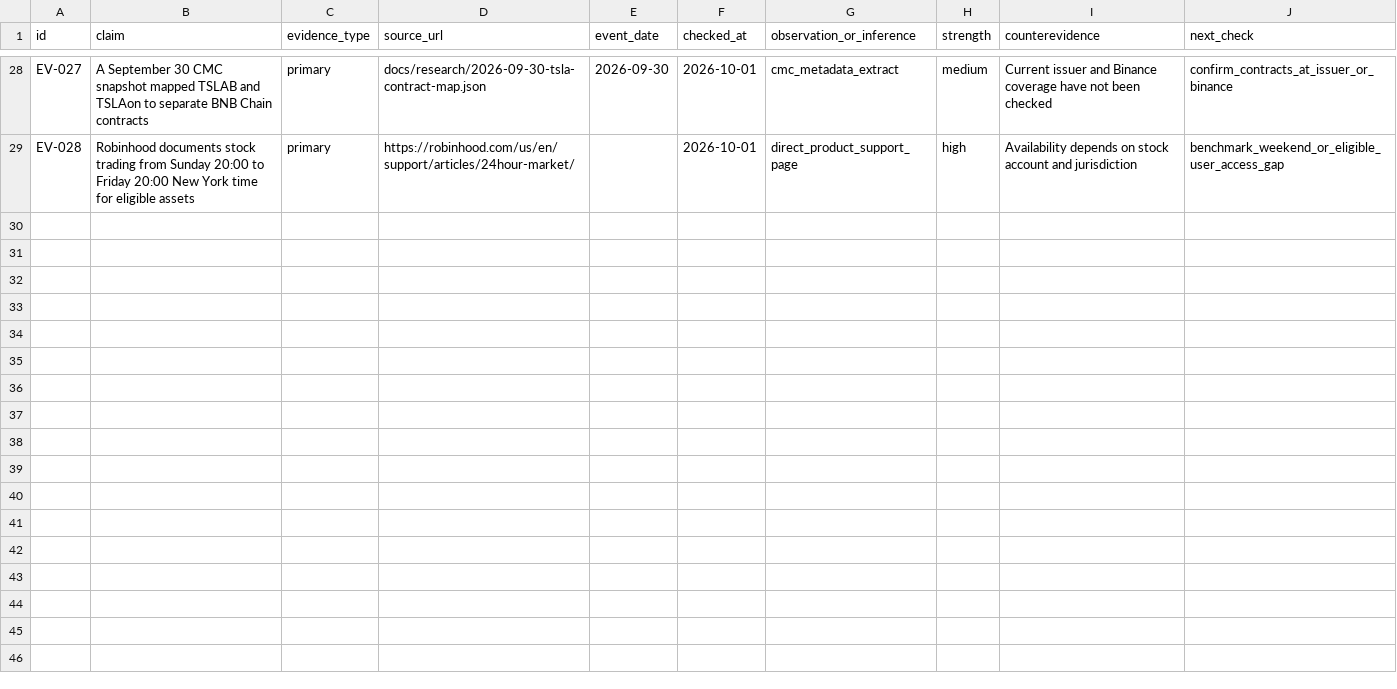
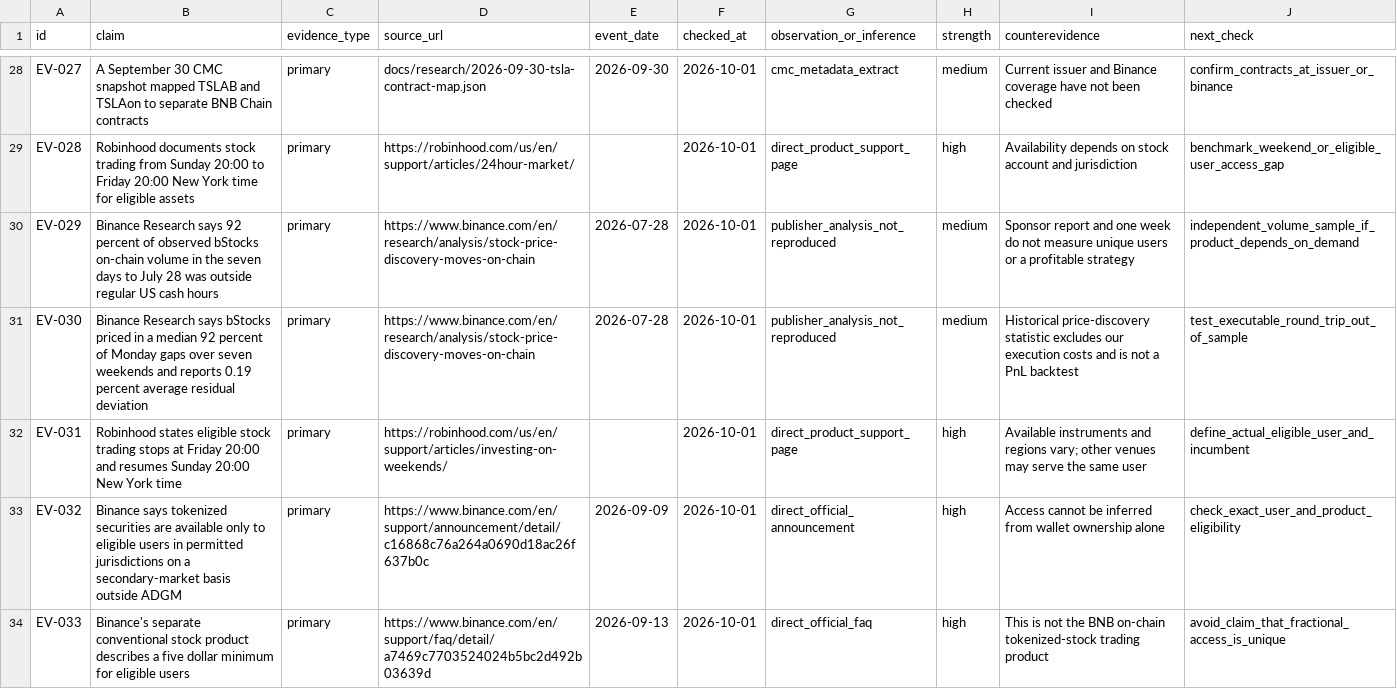
Before and after one commit to dyplux/bnb-tokenized-stocks-2026, a CSV file: docs/research/evidence-ledger.csv, drawn as a sheet; only a part is shown, gaps mark what is left out; the diff covers the shown part only.

Commit message:
Map weekend access economics and Agent Studio fit

```diff
--- a/docs/research/evidence-ledger.csv
+++ b/docs/research/evidence-ledger.csv
@@ -29 +29,6 @@ EV-027,"A September 30 CMC snapshot mapped TSLAB and TSLAon to separate BNB Chai
 EV-028,"Robinhood documents stock trading from Sunday 20:00 to Friday 20:00 New York time for eligible assets",primary,https://robinhood.com/us/en/support/articles/24hour-market/,,2026-10-01,direct_product_support_page,high,"Availability depends on stock account and jurisdiction",benchmark_weekend_or_eligible_user_access_gap
+EV-029,"Binance Research says 92 percent of observed bStocks on-chain volume in the seven days to July 28 was outside regular US cash hours",primary,https://www.binance.com/en/research/analysis/stock-price-discovery-moves-on-chain,2026-07-28,2026-10-01,publisher_analysis_not_reproduced,medium,"Sponsor report and one week do not measure unique users or a profitable strategy",independent_volume_sample_if_product_depends_on_demand
+EV-030,"Binance Research says bStocks priced in a median 92 percent of Monday gaps over seven weekends and reports 0.19 percent average residual deviation",primary,https://www.binance.com/en/research/analysis/stock-price-discovery-moves-on-chain,2026-07-28,2026-10-01,publisher_analysis_not_reproduced,medium,"Historical price-discovery statistic excludes our execution costs and is not a PnL backtest",test_executable_round_trip_out_of_sample
+EV-031,"Robinhood states eligible stock trading stops at Friday 20:00 and resumes Sunday 20:00 New York time",primary,https://robinhood.com/us/en/support/articles/investing-on-weekends/,,2026-10-01,direct_product_support_page,high,"Available instruments and regions vary; other venues may serve the same user",define_actual_eligible_user_and_incumbent
+EV-032,"Binance says tokenized securities are available only to eligible users in permitted jurisdictions on a secondary-market basis outside ADGM",primary,https://www.binance.com/en/support/announcement/detail/c16868c76a264a0690d18ac26f637b0c,2026-09-09,2026-10-01,direct_official_announcement,high,"Access cannot be inferred from wallet ownership alone",check_exact_user_and_product_eligibility
+EV-033,"Binance's separate conventional stock product describes a five dollar minimum for eligible users",primary,https://www.binance.com/en/support/faq/detail/a7469c7703524024b5bc2d492b03639d,2026-09-13,2026-10-01,direct_official_faq,high,"This is not the BNB on-chain tokenized-stock trading product",avoid_claim_that_fractional_access_is_unique
```
Also changed, not shown: 4 added rows elsewhere in this file, 5 other files.
